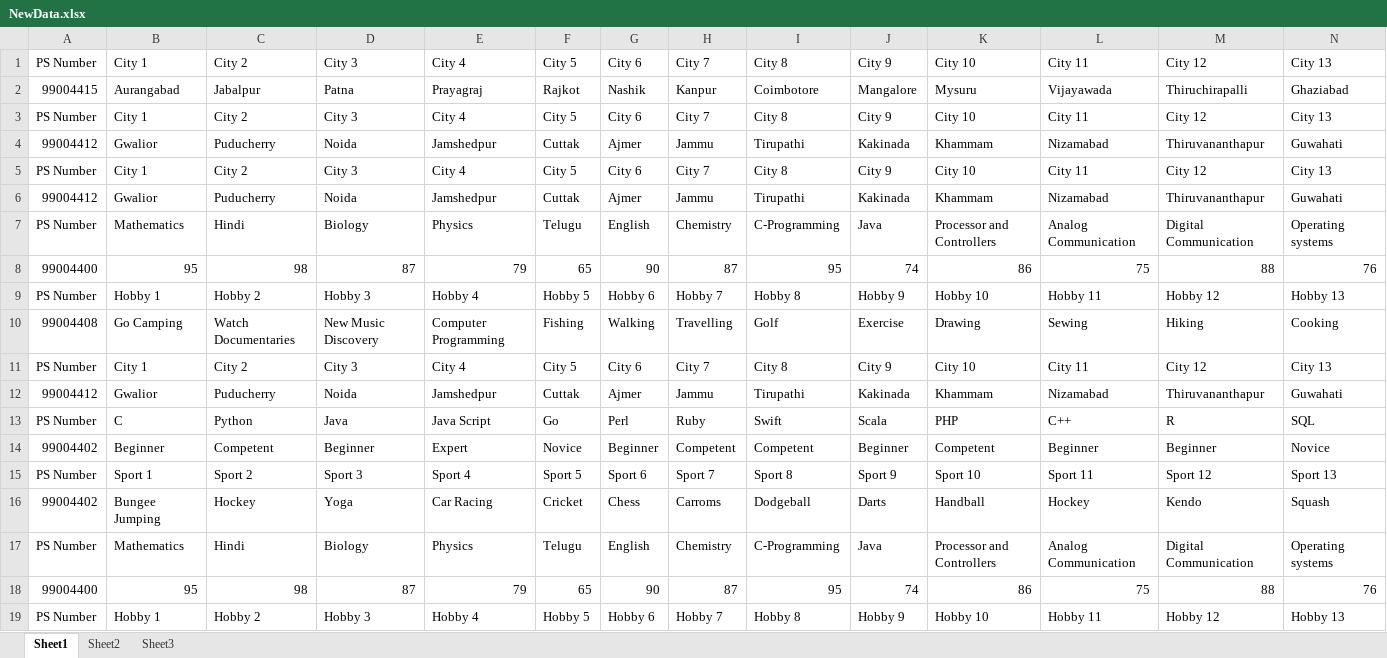
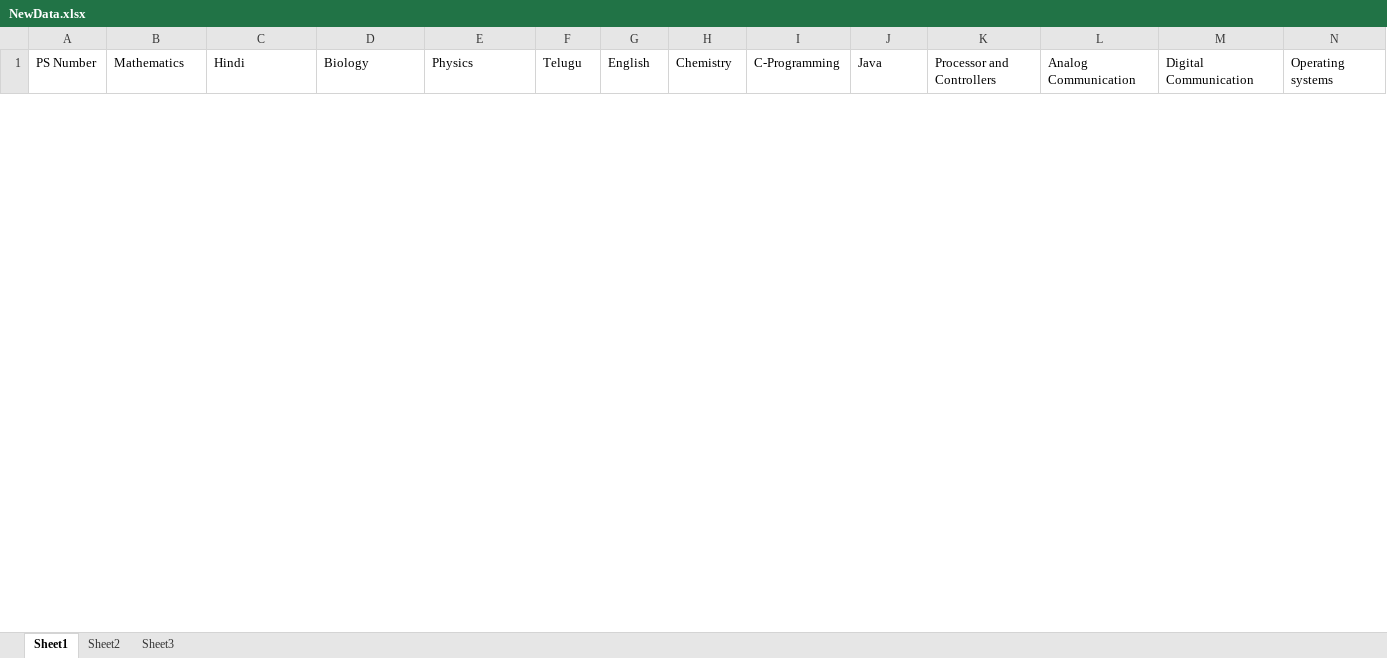
Before and after one commit to AnnapoornaDevarasetty/Python_ExcelHandling, an Excel workbook: 3_Implementation/src/NewData.xlsx, sheet Sheet1, drawn as a sheet; only a part is shown; values as stored, in another font and other column widths than the file's, no borders; removed rows and columns are numbered as before the commit, all else as after; rows hold the shown columns only; the diff covers the shown part only; the diff names each change by its address in the sheet, - before the commit and + after, or states it on an @@ line.

Commit message:
Uploading Python_ExcelHandling

```diff
--- a/3_Implementation/src/NewData.xlsx (sheet Sheet1)
+++ b/3_Implementation/src/NewData.xlsx (sheet Sheet1)
-row 1: PS Number | City 1 | City 2 | City 3 | City 4 | City 5 | City 6 | City 7 | City 8 | City 9 | City 10 | City 11 | City 12 | City 13
-row 2: 99004415 | Aurangabad | Jabalpur | Patna | Prayagraj | Rajkot | Nashik | Kanpur | Coimbotore | Mangalore | Mysuru | Vijayawada | Thiruchirapalli | Ghaziabad
-row 3: PS Number | City 1 | City 2 | City 3 | City 4 | City 5 | City 6 | City 7 | City 8 | City 9 | City 10 | City 11 | City 12 | City 13
-row 4: 99004412 | Gwalior | Puducherry | Noida | Jamshedpur | Cuttak | Ajmer | Jammu | Tirupathi | Kakinada | Khammam | Nizamabad | Thiruvananthapur | Guwahati
-row 5: PS Number | City 1 | City 2 | City 3 | City 4 | City 5 | City 6 | City 7 | City 8 | City 9 | City 10 | City 11 | City 12 | City 13
-row 6: 99004412 | Gwalior | Puducherry | Noida | Jamshedpur | Cuttak | Ajmer | Jammu | Tirupathi | Kakinada | Khammam | Nizamabad | Thiruvananthapur | Guwahati
-row 8: 99004400 | 95 | 98 | 87 | 79 | 65 | 90 | 87 | 95 | 74 | 86 | 75 | 88 | 76
-row 9: PS Number | Hobby 1 | Hobby 2 | Hobby 3 | Hobby 4 | Hobby 5 | Hobby 6 | Hobby 7 | Hobby 8 | Hobby 9 | Hobby 10 | Hobby 11 | Hobby 12 | Hobby 13
-row 10: 99004408 | Go Camping | Watch Documentaries | New Music Discovery | Computer Programming | Fishing | Walking | Travelling | Golf | Exercise | Drawing | Sewing | Hiking | Cooking
-row 11: PS Number | City 1 | City 2 | City 3 | City 4 | City 5 | City 6 | City 7 | City 8 | City 9 | City 10 | City 11 | City 12 | City 13
-row 12: 99004412 | Gwalior | Puducherry | Noida | Jamshedpur | Cuttak | Ajmer | Jammu | Tirupathi | Kakinada | Khammam | Nizamabad | Thiruvananthapur | Guwahati
-row 13: PS Number | C | Python | Java | Java Script | Go | Perl | Ruby | Swift | Scala | PHP | C++ | R | SQL
-row 14: 99004402 | Beginner | Competent | Beginner | Expert | Novice | Beginner | Competent | Competent | Beginner | Competent | Beginner | Beginner | Novice
-row 15: PS Number | Sport 1 | Sport 2 | Sport 3 | Sport 4 | Sport 5 | Sport 6 | Sport 7 | Sport 8 | Sport 9 | Sport 10 | Sport 11 | Sport 12 | Sport 13
-row 16: 99004402 | Bungee Jumping | Hockey | Yoga | Car Racing | Cricket | Chess | Carroms | Dodgeball | Darts | Handball | Hockey | Kendo | Squash
-row 17: PS Number | Mathematics | Hindi | Biology | Physics | Telugu | English | Chemistry | C-Programming | Java | Processor and Controllers | Analog Communication | Digital Communication | Operating systems
-row 18: 99004400 | 95 | 98 | 87 | 79 | 65 | 90 | 87 | 95 | 74 | 86 | 75 | 88 | 76
-row 19: PS Number | Hobby 1 | Hobby 2 | Hobby 3 | Hobby 4 | Hobby 5 | Hobby 6 | Hobby 7 | Hobby 8 | Hobby 9 | Hobby 10 | Hobby 11 | Hobby 12 | Hobby 13
```
Also changed, not shown: 1 added row and 7 removed rows elsewhere in this sheet, 3_Implementation/src/Data.xlsx, 3 other files.
